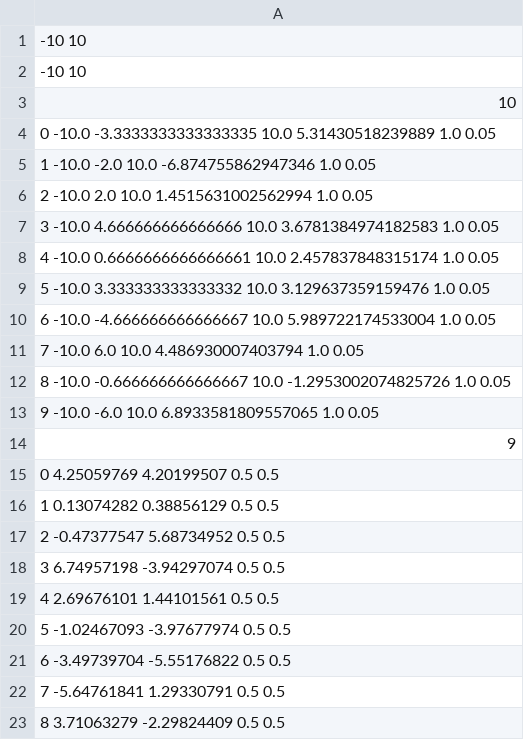
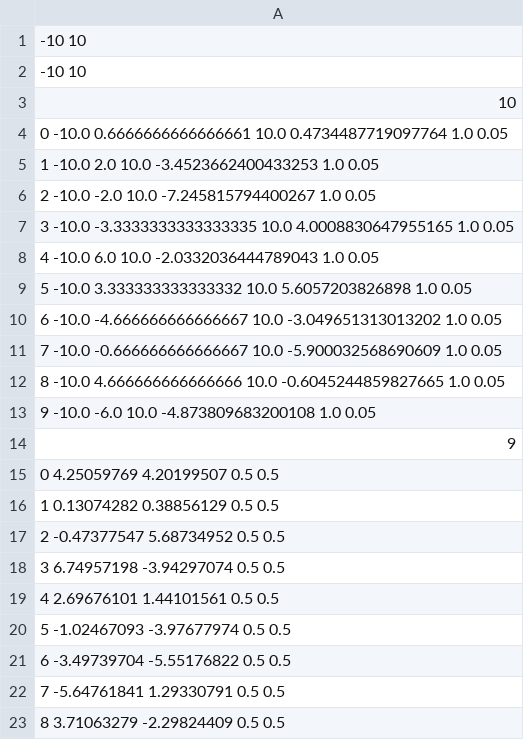
Before and after one commit to jwakulicz/implicit-crowds, a CSV file: data/randNineObsExits.csv, drawn as a sheet.

Commit message:
fix data

```diff
--- a/data/randNineObsExits.csv
+++ b/data/randNineObsExits.csv
@@ -3,12 +3,12 @@
 10
-0 -10.0 -3.3333333333333335 10.0 5.31430518239889 1.0 0.05
-1 -10.0 -2.0 10.0 -6.874755862947346 1.0 0.05
-2 -10.0 2.0 10.0 1.4515631002562994 1.0 0.05
-3 -10.0 4.666666666666666 10.0 3.6781384974182583 1.0 0.05
-4 -10.0 0.6666666666666661 10.0 2.457837848315174 1.0 0.05
-5 -10.0 3.333333333333332 10.0 3.129637359159476 1.0 0.05
-6 -10.0 -4.666666666666667 10.0 5.989722174533004 1.0 0.05
-7 -10.0 6.0 10.0 4.486930007403794 1.0 0.05
-8 -10.0 -0.666666666666667 10.0 -1.2953002074825726 1.0 0.05
-9 -10.0 -6.0 10.0 6.8933581809557065 1.0 0.05
+0 -10.0 0.6666666666666661 10.0 0.4734487719097764 1.0 0.05
+1 -10.0 2.0 10.0 -3.4523662400433253 1.0 0.05
+2 -10.0 -2.0 10.0 -7.245815794400267 1.0 0.05
+3 -10.0 -3.3333333333333335 10.0 4.0008830647955165 1.0 0.05
+4 -10.0 6.0 10.0 -2.0332036444789043 1.0 0.05
+5 -10.0 3.333333333333332 10.0 5.6057203826898 1.0 0.05
+6 -10.0 -4.666666666666667 10.0 -3.049651313013202 1.0 0.05
+7 -10.0 -0.666666666666667 10.0 -5.900032568690609 1.0 0.05
+8 -10.0 4.666666666666666 10.0 -0.6045244859827665 1.0 0.05
+9 -10.0 -6.0 10.0 -4.873809683200108 1.0 0.05
 9
```
Also changed, not shown: data/randEightObsExits.csv, 3 other files.
